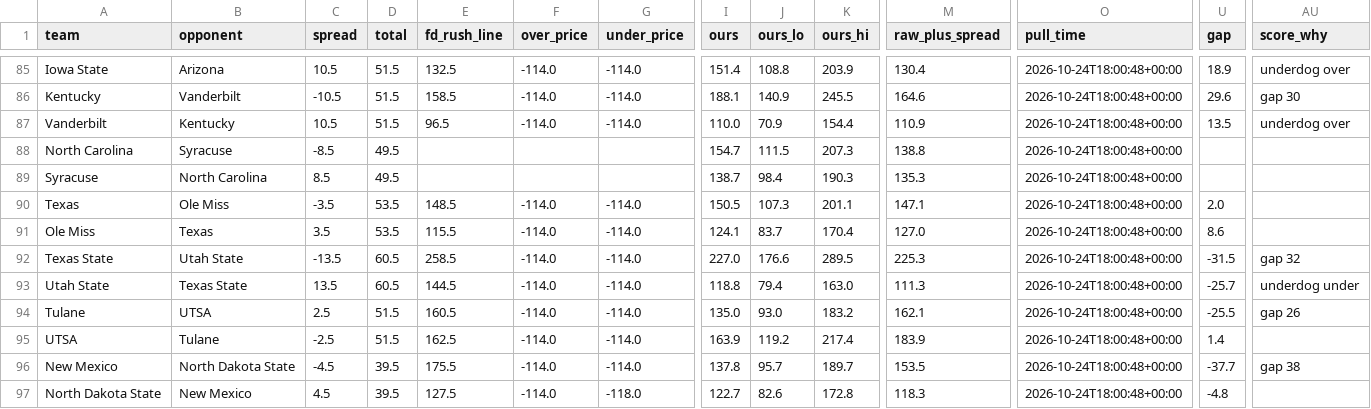
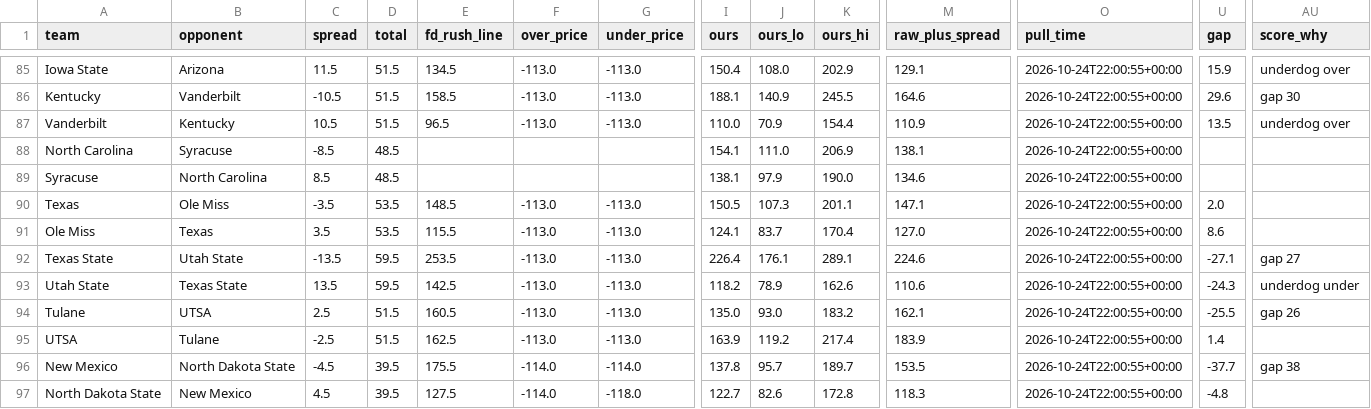
Before and after one commit to bradyt3321/cfb-yardage-dashboard, a CSV file: data/board.csv, drawn as a sheet; only a part is shown, gaps mark what is left out; the diff covers the shown part only; the diff names each change by its address in the sheet, - before the commit and + after, or states it on an @@ line.

```diff
--- a/data/board.csv
+++ b/data/board.csv
-C85 (spread): 10.5
+C85 (spread): 11.5
-E85 (fd_rush_line): 132.5
+E85 (fd_rush_line): 134.5
-F85:F87 (over_price): -114.0
+F85:F87 (over_price): -113.0
-G85:G87 (under_price): -114.0
+G85:G87 (under_price): -113.0
-I85 (ours): 151.4
+I85 (ours): 150.4
-J85 (ours_lo): 108.8
+J85 (ours_lo): 108.0
-K85 (ours_hi): 203.9
+K85 (ours_hi): 202.9
-M85 (raw_plus_spread): 130.4
+M85 (raw_plus_spread): 129.1
-O85:O97 (pull_time): 2026-10-24T18:00:48+00:00
+O85:O97 (pull_time): 2026-10-24T22:00:55+00:00
-U85 (gap): 18.9
+U85 (gap): 15.9
-D88:D89 (total): 49.5
+D88:D89 (total): 48.5
-I88 (ours): 154.7
+I88 (ours): 154.1
-J88 (ours_lo): 111.5
+J88 (ours_lo): 111.0
-K88 (ours_hi): 207.3
+K88 (ours_hi): 206.9
-M88 (raw_plus_spread): 138.8
+M88 (raw_plus_spread): 138.1
-I89 (ours): 138.7
+I89 (ours): 138.1
-J89 (ours_lo): 98.4
+J89 (ours_lo): 97.9
-K89 (ours_hi): 190.3
+K89 (ours_hi): 190.0
-M89 (raw_plus_spread): 135.3
+M89 (raw_plus_spread): 134.6
-F90:F95 (over_price): -114.0
+F90:F95 (over_price): -113.0
-G90:G95 (under_price): -114.0
+G90:G95 (under_price): -113.0
-D92:D93 (total): 60.5
+D92:D93 (total): 59.5
-E92 (fd_rush_line): 258.5
+E92 (fd_rush_line): 253.5
-I92 (ours): 227.0
+I92 (ours): 226.4
-J92 (ours_lo): 176.6
+J92 (ours_lo): 176.1
-K92 (ours_hi): 289.5
+K92 (ours_hi): 289.1
-M92 (raw_plus_spread): 225.3
+M92 (raw_plus_spread): 224.6
-U92 (gap): -31.5
+U92 (gap): -27.1
-AU92 (score_why): gap 32
+AU92 (score_why): gap 27
-E93 (fd_rush_line): 144.5
+E93 (fd_rush_line): 142.5
-I93 (ours): 118.8
+I93 (ours): 118.2
-J93 (ours_lo): 79.4
+J93 (ours_lo): 78.9
-K93 (ours_hi): 163.0
+K93 (ours_hi): 162.6
-M93 (raw_plus_spread): 111.3
+M93 (raw_plus_spread): 110.6
-U93 (gap): -25.7
+U93 (gap): -24.3
```
Also changed, not shown: 96 edited cells elsewhere in this file, 3 other files.
